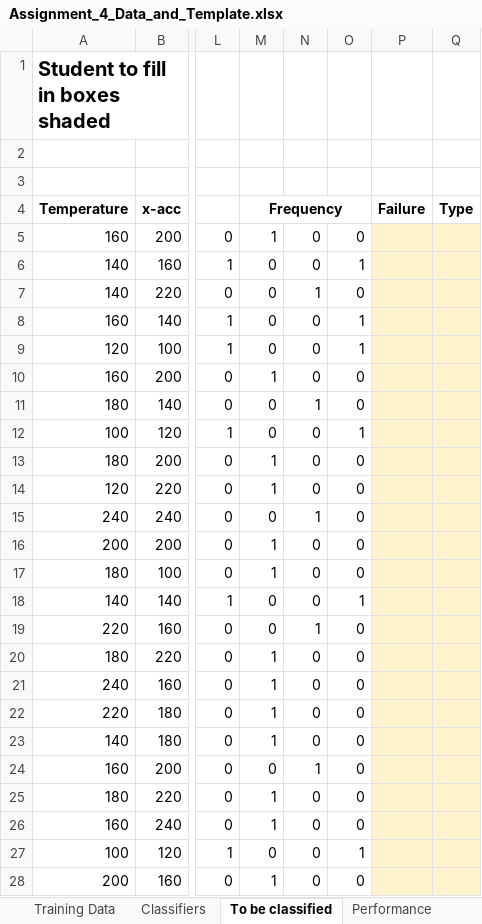
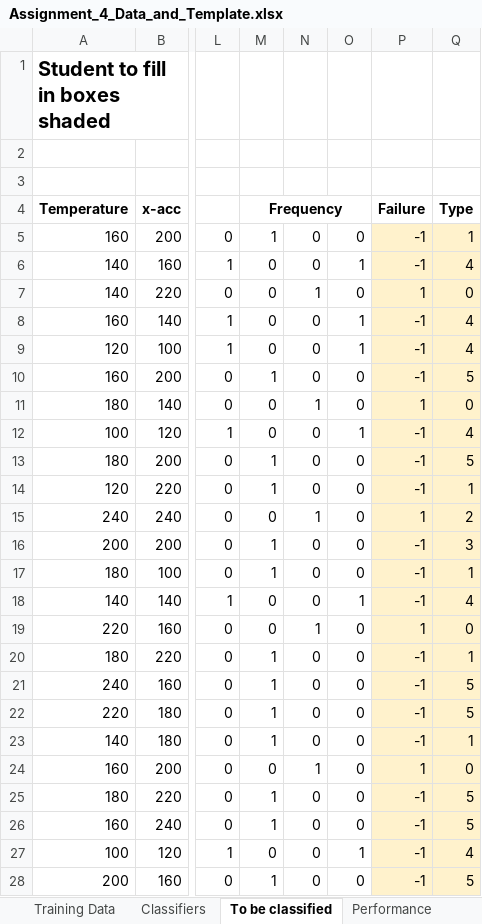
Before and after one commit to achaturvedi81/python, an Excel workbook: assignment-4/Assignment_4_Data_and_Template.xlsx, sheet To be classified, drawn as a sheet; only a part is shown, gaps mark what is left out; values as stored, in another font and other column widths than the file's, no borders; the diff covers the shown part only; the diff names each change by its address in the sheet, - before the commit and + after, or states it on an @@ line.

```diff
--- a/assignment-4/Assignment_4_Data_and_Template.xlsx (sheet To be classified)
+++ b/assignment-4/Assignment_4_Data_and_Template.xlsx (sheet To be classified)
-P5:P6 (Failure): (empty)
+P5:P6 (Failure): -1
-Q5 (Type): (empty)
+Q5 (Type): 1
-Q6 (Type): (empty)
+Q6 (Type): 4
-P7 (Failure): (empty)
+P7 (Failure): 1
-Q7 (Type): (empty)
+Q7 (Type): 0
-P8:P10 (Failure): (empty)
+P8:P10 (Failure): -1
-Q8:Q9 (Type): (empty)
+Q8:Q9 (Type): 4
-Q10 (Type): (empty)
+Q10 (Type): 5
-P11 (Failure): (empty)
+P11 (Failure): 1
-Q11 (Type): (empty)
+Q11 (Type): 0
-P12:P14 (Failure): (empty)
+P12:P14 (Failure): -1
-Q12 (Type): (empty)
+Q12 (Type): 4
-Q13 (Type): (empty)
+Q13 (Type): 5
-Q14 (Type): (empty)
+Q14 (Type): 1
-P15 (Failure): (empty)
+P15 (Failure): 1
-Q15 (Type): (empty)
+Q15 (Type): 2
-P16:P18 (Failure): (empty)
+P16:P18 (Failure): -1
-Q16 (Type): (empty)
+Q16 (Type): 3
-Q17 (Type): (empty)
+Q17 (Type): 1
-Q18 (Type): (empty)
+Q18 (Type): 4
-P19 (Failure): (empty)
+P19 (Failure): 1
-Q19 (Type): (empty)
+Q19 (Type): 0
-P20:P23 (Failure): (empty)
+P20:P23 (Failure): -1
-Q20 (Type): (empty)
+Q20 (Type): 1
-Q21:Q22 (Type): (empty)
+Q21:Q22 (Type): 5
-Q23 (Type): (empty)
+Q23 (Type): 1
-P24 (Failure): (empty)
+P24 (Failure): 1
-Q24 (Type): (empty)
+Q24 (Type): 0
-P25:P28 (Failure): (empty)
+P25:P28 (Failure): -1
-Q25:Q26 (Type): (empty)
+Q25:Q26 (Type): 5
-Q27 (Type): (empty)
+Q27 (Type): 4
-Q28 (Type): (empty)
+Q28 (Type): 5
```
Also changed, not shown: 52 edited cells elsewhere in this sheet, sheet Classifiers, sheet Performance, 1 other file.
